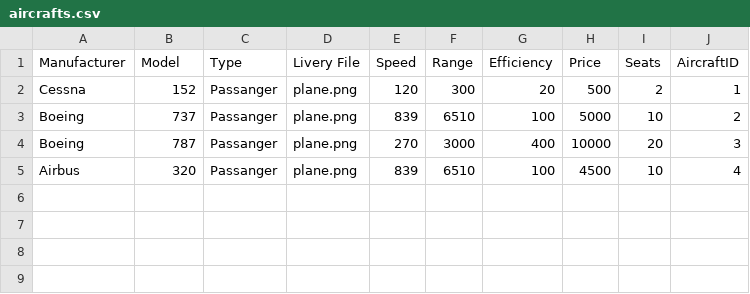
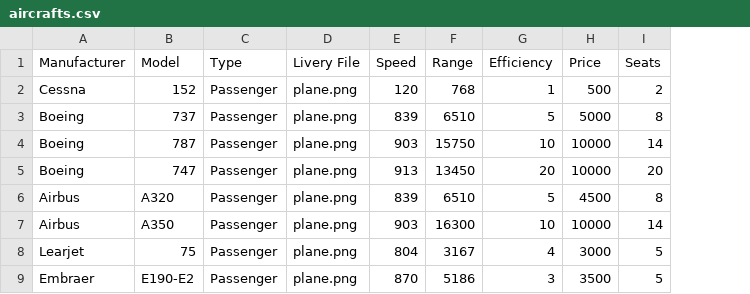
Before and after one commit to sleipner01/tdt4100-project, a CSV file: src/main/resources/airlineManager/gamefiles/aircrafts.csv, drawn as a sheet; removed rows and columns are numbered as before the commit, all else as after; the diff names each change by its address in the sheet, - before the commit and + after, or states it on an @@ line.

Commit message:
added more aircrafts

```diff
--- a/src/main/resources/airlineManager/gamefiles/aircrafts.csv
+++ b/src/main/resources/airlineManager/gamefiles/aircrafts.csv
-column J (AircraftID), rows 2-5: 1 | 2 | 3 | 4
-C2:C4 (Type): Passanger
+C2:C4 (Type): Passenger
-F2 (Range): 300
+F2 (Range): 768
-G2 (Efficiency): 20
+G2 (Efficiency): 1
-G3 (Efficiency): 100
+G3 (Efficiency): 5
-I3 (Seats): 10
+I3 (Seats): 8
-E4 (Speed): 270
+E4 (Speed): 903
-F4 (Range): 3000
+F4 (Range): 15750
-G4 (Efficiency): 400
+G4 (Efficiency): 10
-I4 (Seats): 20
+I4 (Seats): 14
+row 5: Boeing | 747 | Passenger | plane.png | 913 | 13450 | 20 | 10000 | 20
-B6 (Model): 320
+B6 (Model): A320
-C6 (Type): Passanger
+C6 (Type): Passenger
-G6 (Efficiency): 100
+G6 (Efficiency): 5
-I6 (Seats): 10
+I6 (Seats): 8
+row 7: Airbus | A350 | Passenger | plane.png | 903 | 16300 | 10 | 10000 | 14
+row 8: Learjet | 75 | Passenger | plane.png | 804 | 3167 | 4 | 3000 | 5
+row 9: Embraer | E190-E2 | Passenger | plane.png | 870 | 5186 | 3 | 3500 | 5
```
Also changed, not shown: src/main/resources/airlineManager/gamefiles/airports.csv, 3 other files.
